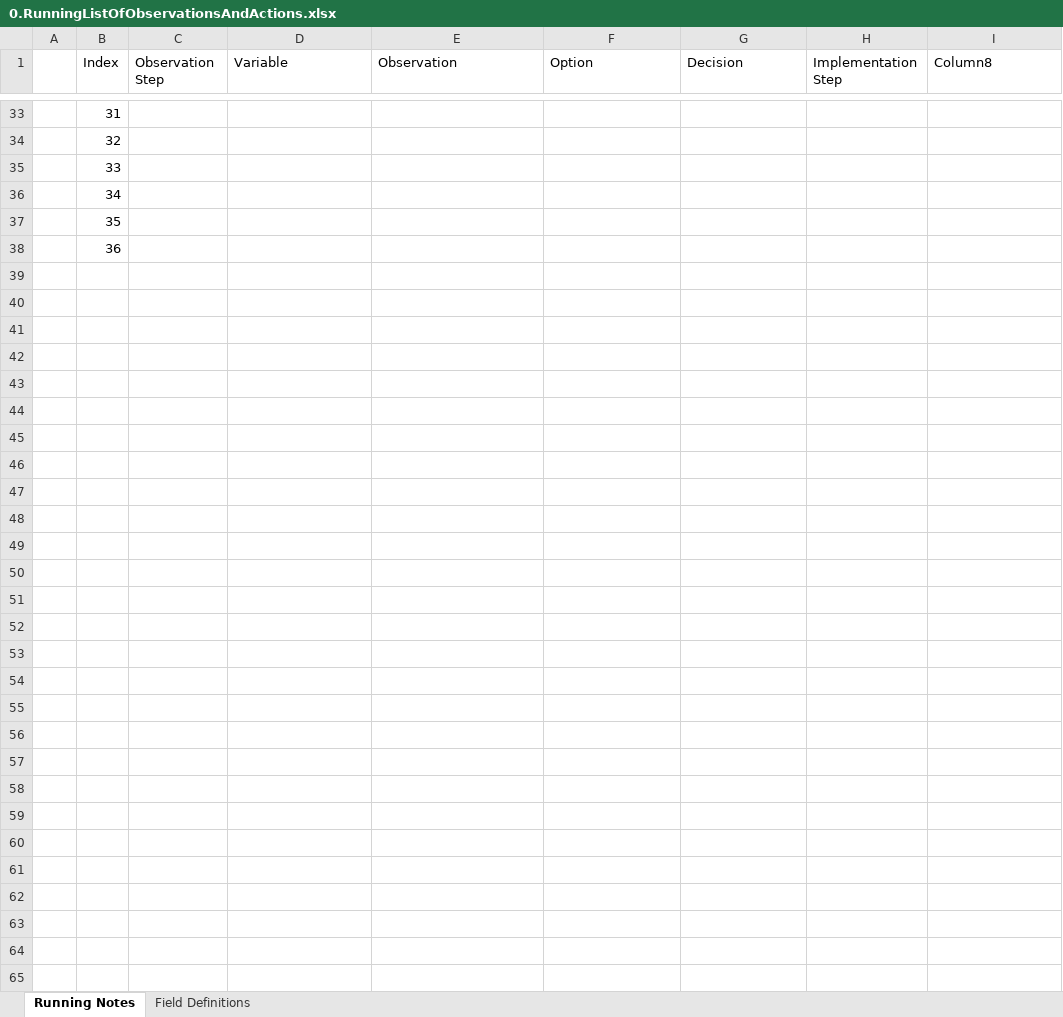
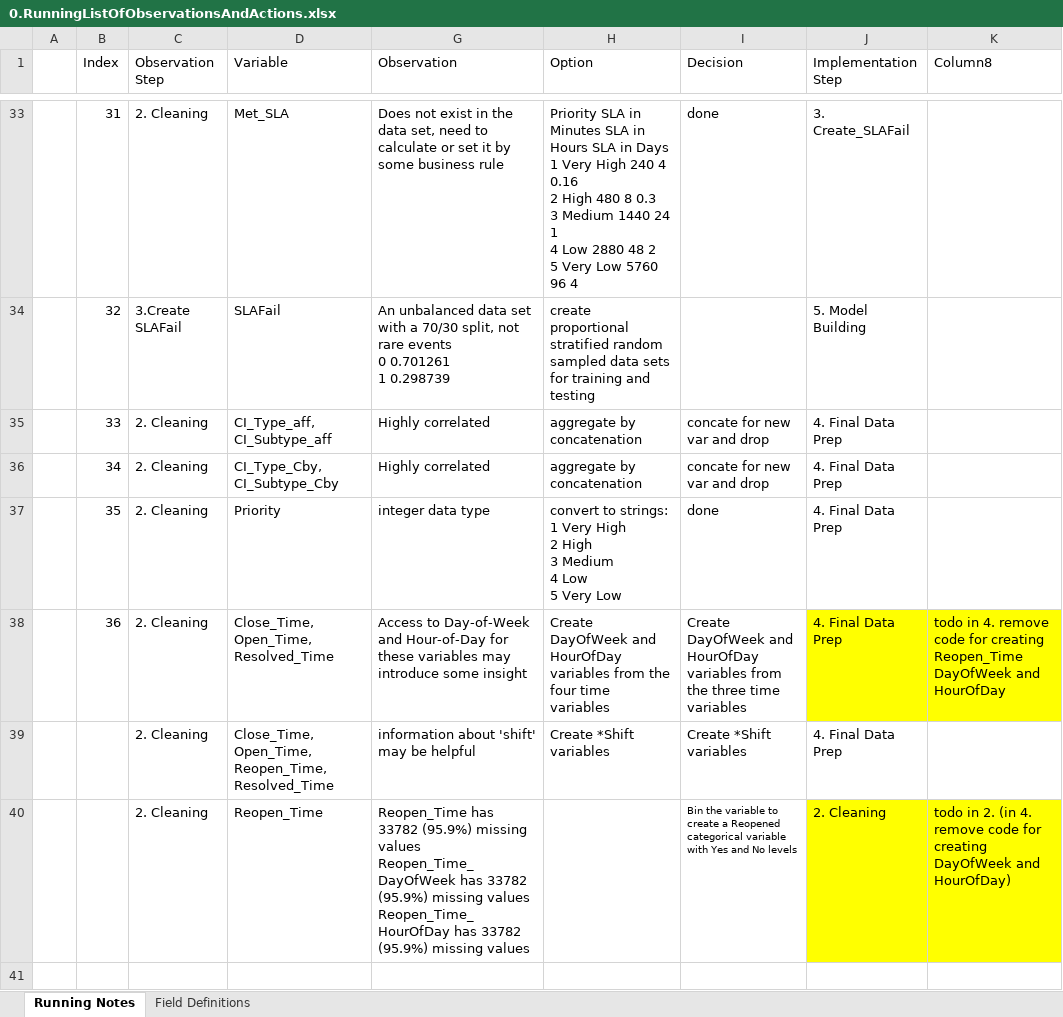
Before and after one commit to cmhstudies/Incident-Management-Process-BPIC2014, an Excel workbook: 0.RunningListOfObservationsAndActions.xlsx, sheet Running Notes, drawn as a sheet; only a part is shown, gaps mark what is left out; values as stored, in another font and other column widths than the file's, no borders; table styles not drawn; addresses are those after the commit; ↵ is a line break in a cell; the diff covers the shown part only; the diff names each change by its address in the sheet, - before the commit and + after, or states it on an @@ line.

Commit message:
Final Data Cleaning and Prep
hopefull ready for model building and testing

```diff
--- a/0.RunningListOfObservationsAndActions.xlsx (sheet Running Notes)
+++ b/0.RunningListOfObservationsAndActions.xlsx (sheet Running Notes)
-C33 (Observation Step): (empty)
+C33 (Observation Step): 2. Cleaning
-D33 (Variable): (empty)
+D33 (Variable): Met_SLA
-G33 (Observation): (empty)
+G33 (Observation): Does not exist in the data set, need to calculate or set it by some business rule
-H33 (Option): (empty)
+H33 (Option): Priority SLA in Minutes SLA in Hours SLA in Days ↵ 1 Very High 240 4 0.16 ↵ 2 High 480 8 0.3 ↵ 3 Medium 1440 24 1 ↵ 4 Low 2880 48 2 ↵ 5 Very Low 5760 96 4
-I33 (Decision): (empty)
+I33 (Decision): done
-J33 (Implementation Step): (empty)
+J33 (Implementation Step): 3. Create_SLAFail
-C34 (Observation Step): (empty)
+C34 (Observation Step): 3.Create SLAFail
-D34 (Variable): (empty)
+D34 (Variable): SLAFail
-G34 (Observation): (empty)
+G34 (Observation): An unbalanced data set with a 70/30 split, not rare events ↵ 0 0.701261 ↵ 1 0.298739
-H34 (Option): (empty)
+H34 (Option): create proportional stratified random sampled data sets for training and testing
-J34 (Implementation Step): (empty)
+J34 (Implementation Step): 5. Model Building
-C35:C38 (Observation Step): (empty)
+C35:C38 (Observation Step): 2. Cleaning
-D35 (Variable): (empty)
+D35 (Variable): CI_Type_aff, CI_Subtype_aff
-G35:G36 (Observation): (empty)
+G35:G36 (Observation): Highly correlated
-H35:H36 (Option): (empty)
+H35:H36 (Option): aggregate by concatenation
-I35:I36 (Decision): (empty)
+I35:I36 (Decision): concate for new var and drop
-J35:J38 (Implementation Step): (empty)
+J35:J38 (Implementation Step): 4. Final Data Prep
-D36 (Variable): (empty)
+D36 (Variable): CI_Type_Cby, CI_Subtype_Cby
-D37 (Variable): (empty)
+D37 (Variable): Priority
-G37 (Observation): (empty)
+G37 (Observation): integer data type
-H37 (Option): (empty)
+H37 (Option): convert to strings: ↵ 1 Very High ↵ 2 High ↵ 3 Medium ↵ 4 Low ↵ 5 Very Low
-I37 (Decision): (empty)
+I37 (Decision): done
-D38 (Variable): (empty)
+D38 (Variable): Close_Time, Open_Time, ↵ Resolved_Time
-G38 (Observation): (empty)
+G38 (Observation): Access to Day-of-Week and Hour-of-Day for these variables may introduce some insight
-H38 (Option): (empty)
+H38 (Option): Create DayOfWeek and HourOfDay variables from the four time variables
-I38 (Decision): (empty)
+I38 (Decision): Create DayOfWeek and HourOfDay variables from the three time variables
-J38:K38 fill: none
+J38:K38 fill: #FFFF00
-K38 (Column8): (empty)
+K38 (Column8): todo in 4. remove code for creating Reopen_Time DayOfWeek and HourOfDay
+row 39:  |  | 2. Cleaning | Close_Time, Open_Time, Reopen_Time, ↵ Resolved_Time | information about 'shift' may be helpful | Create *Shift variables | Create *Shift variables | 4. Final Data Prep
+row 40:  |  | 2. Cleaning | Reopen_Time | Reopen_Time has 33782 (95.9%) missing values ↵ Reopen_Time_DayOfWeek has 33782 (95.9%) missing values ↵ Reopen_Time_HourOfDay has 33782 (95.9%) missing values |  | Bin the variable to create a Reopened categorical variable with Yes and No levels | 2. Cleaning | todo in 2. (in 4. remove code for creating DayOfWeek and HourOfDay)
+row 41: (empty)
```
Also changed, not shown: 1 added row, 1 removed row, 82 edited cells and cell formats elsewhere in this sheet, sheet Field Definitions, hidden cells, 17 other files.
